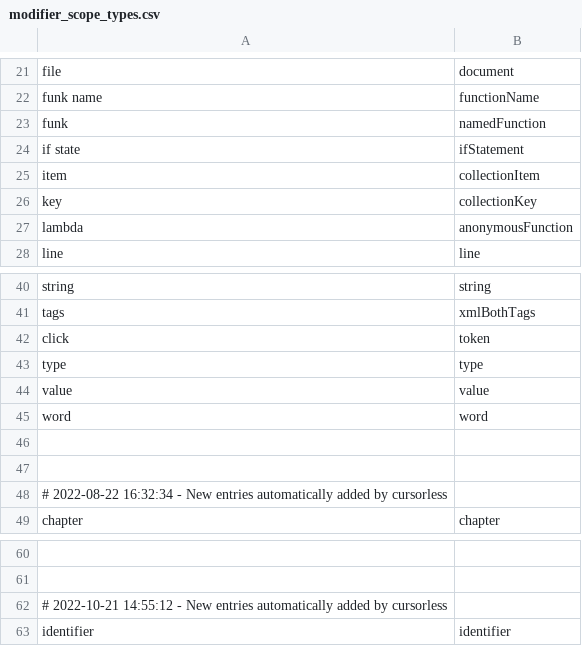
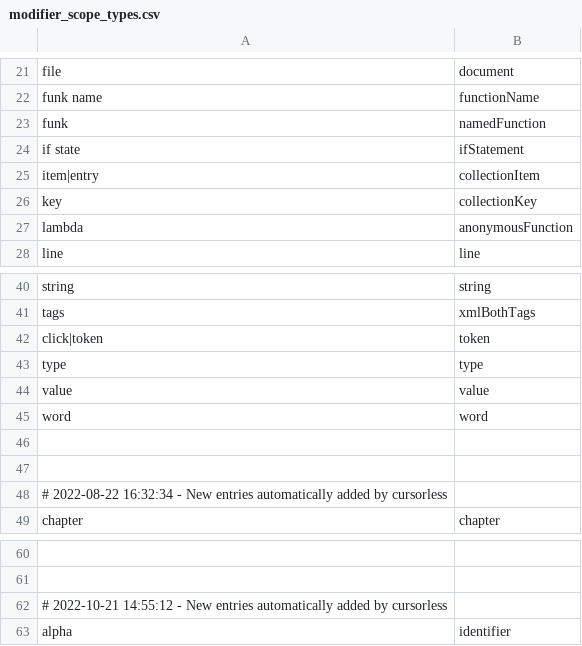
Before and after one commit to pokey/pokey_talon, a CSV file: cursorless-settings/modifier_scope_types.csv, drawn as a sheet; only a part is shown, gaps mark what is left out; the diff names each change by its address in the sheet, - before the commit and + after, or states it on an @@ line.

```diff
--- a/cursorless-settings/modifier_scope_types.csv
+++ b/cursorless-settings/modifier_scope_types.csv
-A25: item
+A25: item|entry
-A42: click
+A42: click|token
-A63: identifier
+A63: alpha
```
Also changed, not shown: cursorless-settings/modifiers.csv, settings/additional_words.csv, 6 other files.
